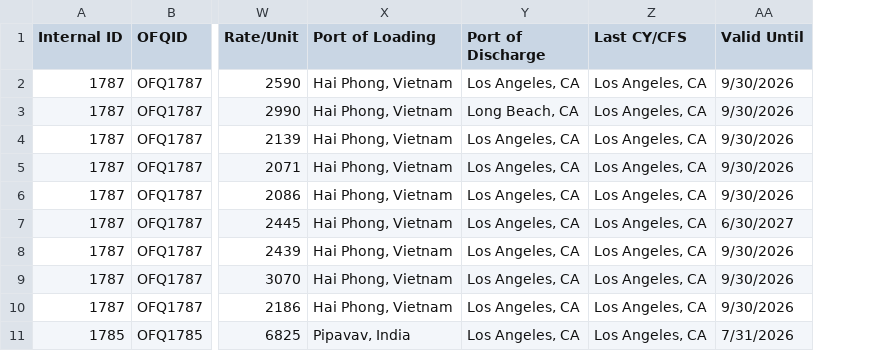
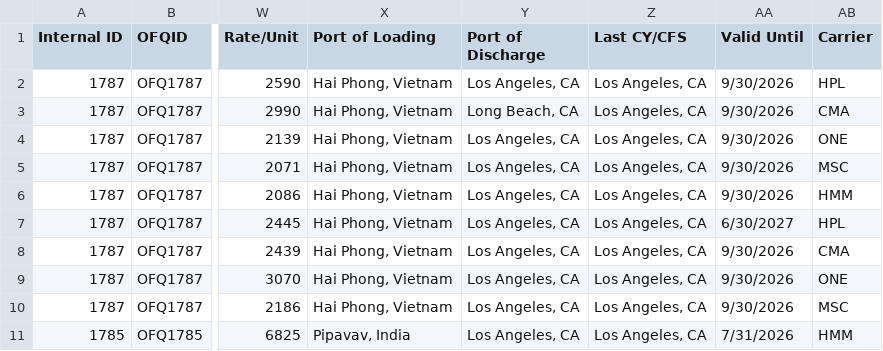
Before and after one commit to swtreflips/RatesApp, a CSV file: OFRUniverseExample.csv, drawn as a sheet; only a part is shown, gaps mark what is left out; the diff names each change by its address in the sheet, - before the commit and + after, or states it on an @@ line.

```diff
--- a/OFRUniverseExample.csv
+++ b/OFRUniverseExample.csv
+column AB (Carrier), rows 2-11: HPL | CMA | ONE | MSC | HMM | HPL | CMA | ONE | MSC | HMM
```
Also changed, not shown: 1 other file.
